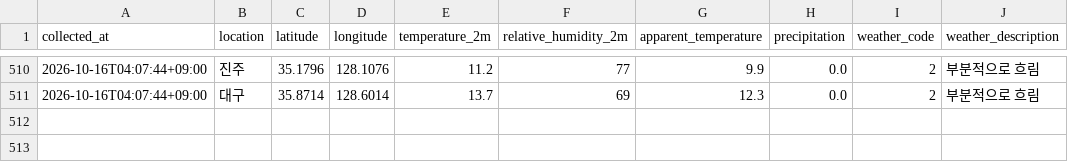
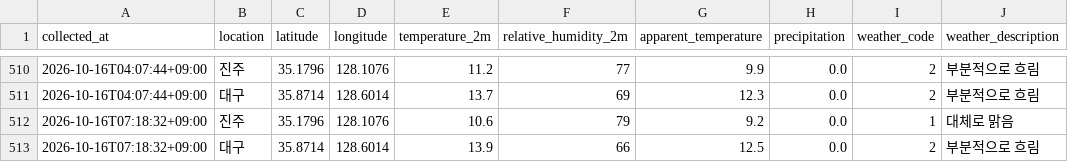
Before and after one commit to bonggoo0705-cyber/jinju_daegu, a CSV file: data/weather.csv, drawn as a sheet; only a part is shown, gaps mark what is left out.

```diff
--- a/data/weather.csv
+++ b/data/weather.csv
@@ -511 +511,3 @@
 2026-10-16T04:07:44+09:00,대구,35.8714,128.6014,13.7,69,12.3,0.0,2,부분적으로 흐림
+2026-10-16T07:18:32+09:00,진주,35.1796,128.1076,10.6,79,9.2,0.0,1,대체로 맑음
+2026-10-16T07:18:32+09:00,대구,35.8714,128.6014,13.9,66,12.5,0.0,2,부분적으로 흐림
```
